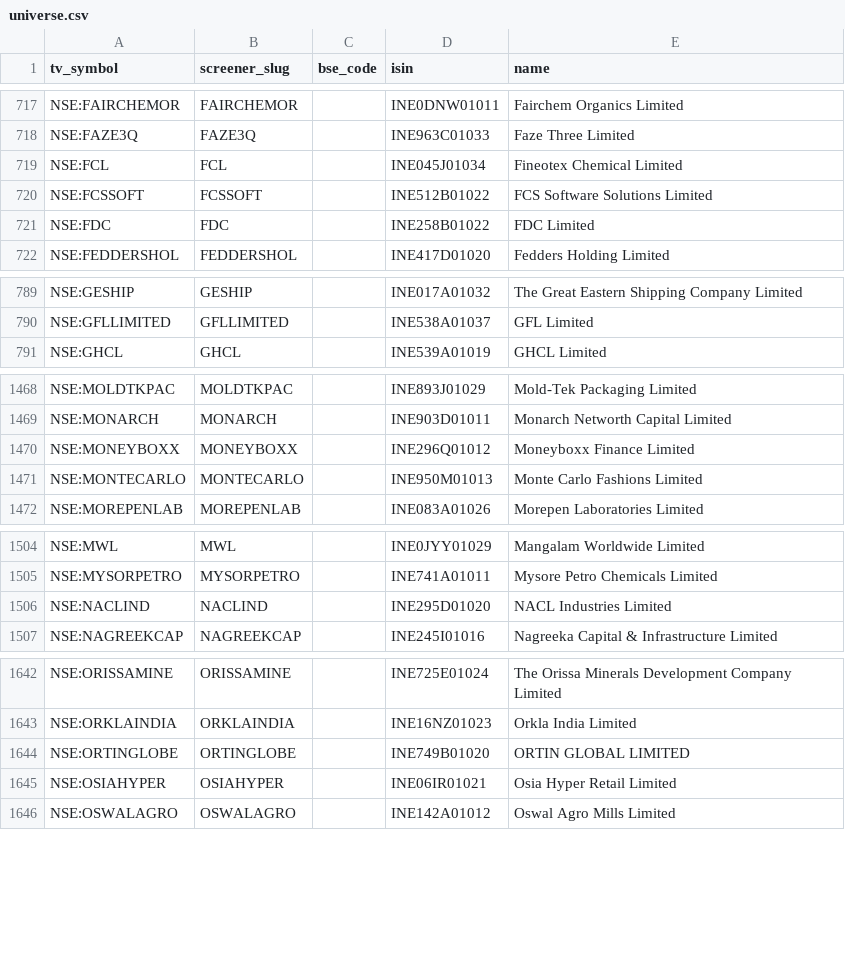
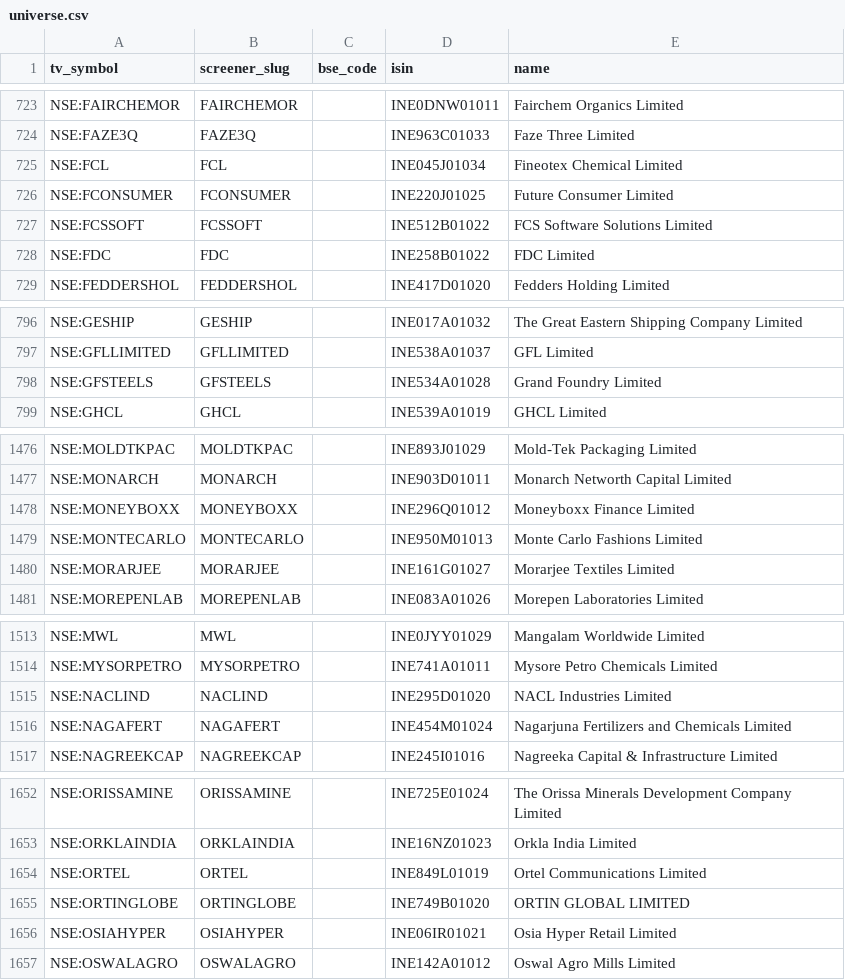
Before and after one commit to KalpenPatel2026/tv-shareholding-overlay, a CSV file: universe.csv, drawn as a sheet; only a part is shown, gaps mark what is left out; the diff covers the shown part only.

```diff
--- a/universe.csv
+++ b/universe.csv
@@ -719,2 +725,3 @@ NSE:FAZE3Q,FAZE3Q,,INE963C01033,Faze Three Limited
 NSE:FCL,FCL,,INE045J01034,Fineotex Chemical Limited
+NSE:FCONSUMER,FCONSUMER,,INE220J01025,Future Consumer Limited
 NSE:FCSSOFT,FCSSOFT,,INE512B01022,FCS Software Solutions Limited
@@ -790,2 +797,3 @@ NSE:GESHIP,GESHIP,,INE017A01032,The Great Eastern Shipping Company Limited
 NSE:GFLLIMITED,GFLLIMITED,,INE538A01037,GFL Limited
+NSE:GFSTEELS,GFSTEELS,,INE534A01028,Grand Foundry Limited
 NSE:GHCL,GHCL,,INE539A01019,GHCL Limited
@@ -1471,2 +1479,3 @@ NSE:MONEYBOXX,MONEYBOXX,,INE296Q01012,Moneyboxx Finance Limited
 NSE:MONTECARLO,MONTECARLO,,INE950M01013,Monte Carlo Fashions Limited
+NSE:MORARJEE,MORARJEE,,INE161G01027,Morarjee Textiles Limited
 NSE:MOREPENLAB,MOREPENLAB,,INE083A01026,Morepen Laboratories Limited
@@ -1506,2 +1515,3 @@ NSE:MYSORPETRO,MYSORPETRO,,INE741A01011,Mysore Petro Chemicals Limited
 NSE:NACLIND,NACLIND,,INE295D01020,NACL Industries Limited
+NSE:NAGAFERT,NAGAFERT,,INE454M01024,Nagarjuna Fertilizers and Chemicals Limited
 NSE:NAGREEKCAP,NAGREEKCAP,,INE245I01016,Nagreeka Capital & Infrastructure Limited
@@ -1643,2 +1653,3 @@ NSE:ORISSAMINE,ORISSAMINE,,INE725E01024,The Orissa Minerals Development Company
 NSE:ORKLAINDIA,ORKLAINDIA,,INE16NZ01023,Orkla India Limited
+NSE:ORTEL,ORTEL,,INE849L01019,Ortel Communications Limited
 NSE:ORTINGLOBE,ORTINGLOBE,,INE749B01020,ORTIN GLOBAL LIMITED
```
Also changed, not shown: 10 added rows and 13 removed rows elsewhere in this file, 2 other files.
